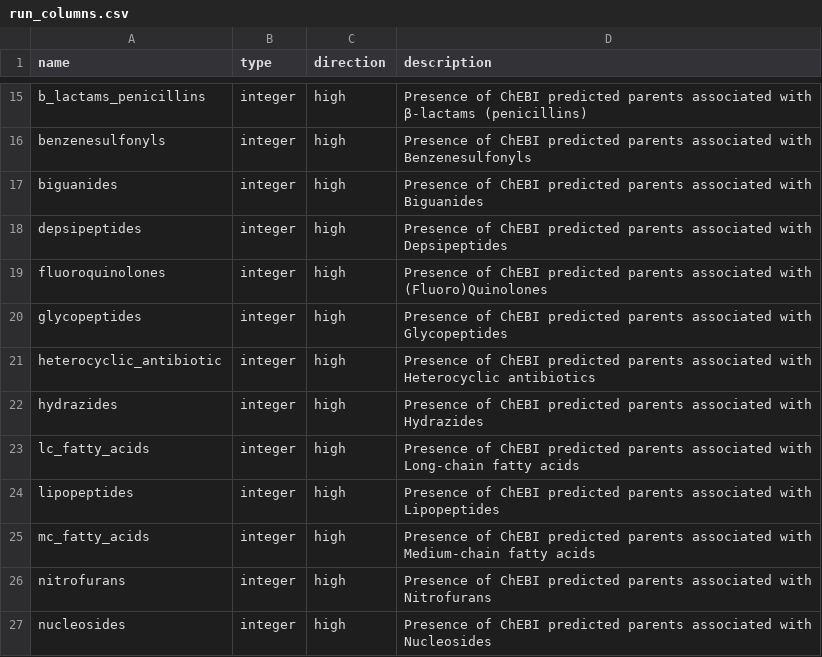
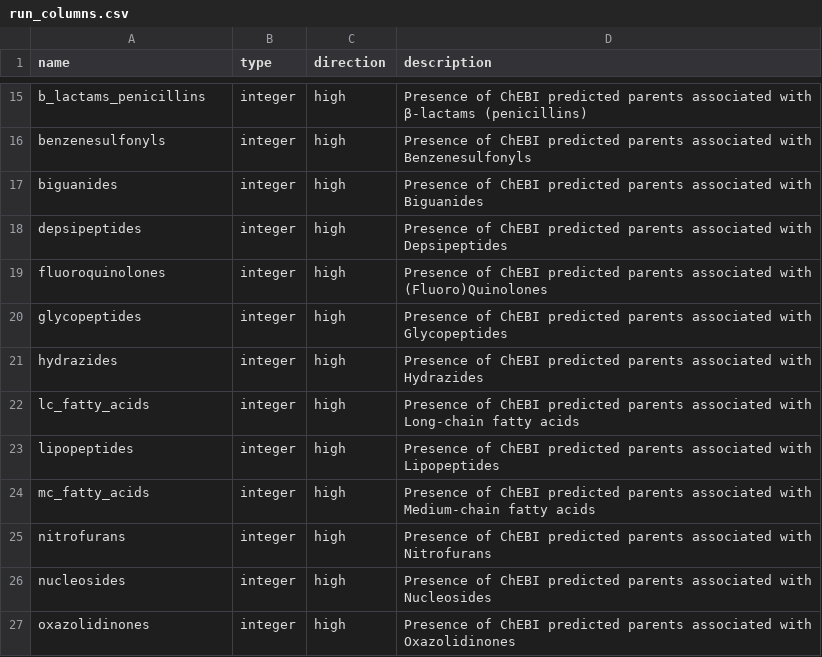
Before and after one commit to ersilia-os/eos19mt, a CSV file: model/framework/columns/run_columns.csv, drawn as a sheet; only a part is shown, gaps mark what is left out; the shorter side is filled out with more unchanged rows.

Commit message:
removing heterocyclic antibiotics

```diff
--- a/model/framework/columns/run_columns.csv
+++ b/model/framework/columns/run_columns.csv
@@ -20,3 +20,2 @@ fluoroquinolones,integer,high,Presence of ChEBI predicted parents associated wit
 glycopeptides,integer,high,Presence of ChEBI predicted parents associated with Glycopeptides
-heterocyclic_antibiotic,integer,high,Presence of ChEBI predicted parents associated with Heterocyclic antibiotics
 hydrazides,integer,high,Presence of ChEBI predicted parents associated with Hydrazides
```
Also changed, not shown: model/framework/examples/run_output.csv, model/framework/fit/data/Final_column_criteria.csv, 2 other files.
